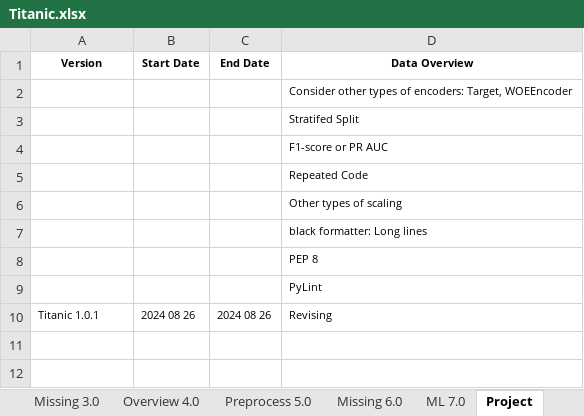
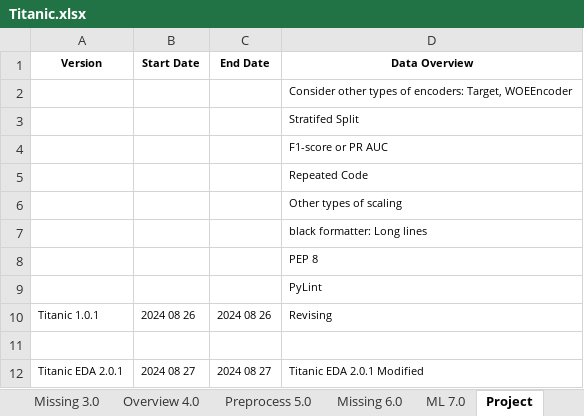
Before and after one commit to KevinNourian/Titanic, an Excel workbook: Documentation/Titanic.xlsx, sheet Project, drawn as a sheet; values as stored, in another font and other column widths than the file's, no borders; the diff names each change by its address in the sheet, - before the commit and + after, or states it on an @@ line.

```diff
--- a/Documentation/Titanic.xlsx (sheet Project)
+++ b/Documentation/Titanic.xlsx (sheet Project)
+row 11: (empty)
+row 12: Titanic EDA 2.0.1 | 2024 08 27 | 2024 08 27 | Titanic EDA 2.0.1 Modified
```
Also changed, not shown: 1 other file.
